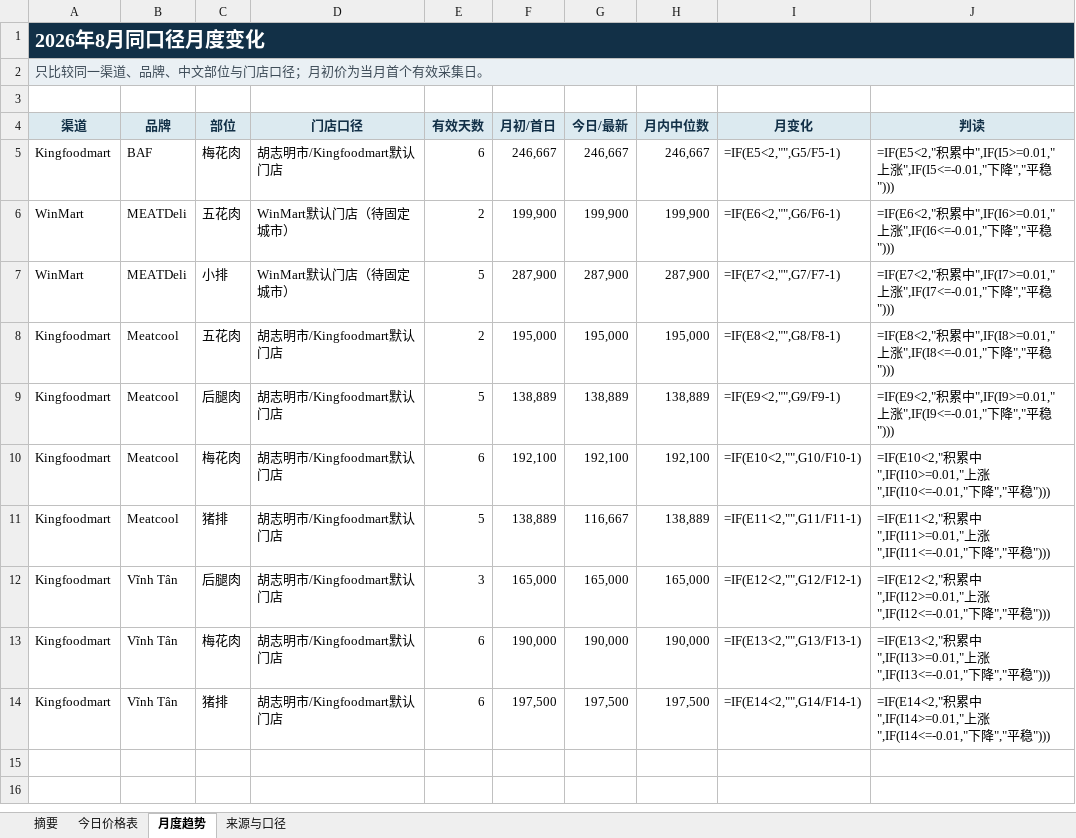
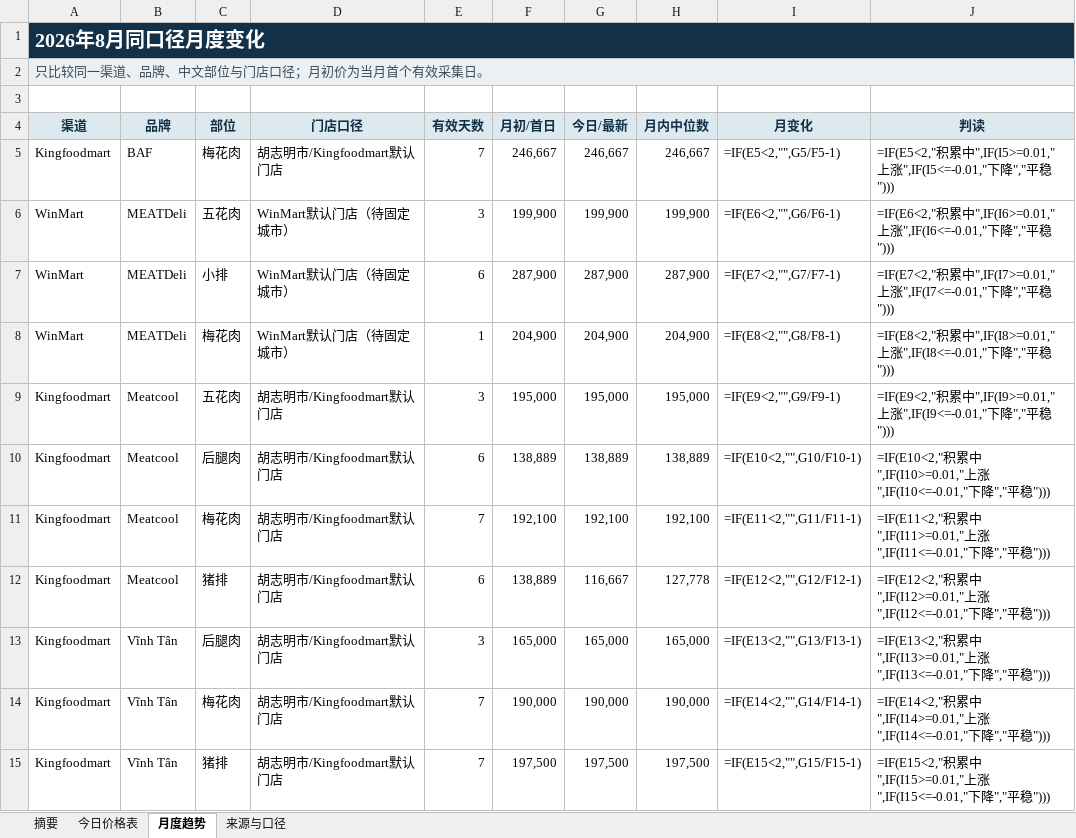
Before and after one commit to youxing2026-collab/vietnam-pig-reports, an Excel workbook: reports/越南猪肉零售价格日报_最新.xlsx, sheet 月度趋势, drawn as a sheet; values as stored, in another font and other column widths than the file's, no borders; formulas without a stored value are shown as written; conditional formats not drawn; addresses are those after the commit; the diff names each change by its address in the sheet, - before the commit and + after, or states it on an @@ line.

```diff
--- a/reports/越南猪肉零售价格日报_最新.xlsx (sheet 月度趋势)
+++ b/reports/越南猪肉零售价格日报_最新.xlsx (sheet 月度趋势)
-E5 (有效天数): 6
+E5 (有效天数): 7
-E6 (有效天数): 2
+E6 (有效天数): 3
-E7 (有效天数): 5
+E7 (有效天数): 6
+row 8: WinMart | MEATDeli | 梅花肉 | WinMart默认门店（待固定城市） | 1 | 204,900 | 204,900 | 204,900 | =IF(E8<2,"",G8/F8-1) | =IF(E8<2,"积累中",IF(I8>=0.01,"上涨",IF(I8<=-0.01,"下降","平稳")))
-E9 (有效天数): 2
+E9 (有效天数): 3
-I9 (月变化): =IF(E8<2,"",G8/F8-1)
+I9 (月变化): =IF(E9<2,"",G9/F9-1)
-J9 (判读): =IF(E8<2,"积累中",IF(I8>=0.01,"上涨",IF(I8<=-0.01,"下降…
+J9 (判读): =IF(E9<2,"积累中",IF(I9>=0.01,"上涨",IF(I9<=-0.01,"下降…
-E10 (有效天数): 5
+E10 (有效天数): 6
-I10 (月变化): =IF(E9<2,"",G9/F9-1)
+I10 (月变化): =IF(E10<2,"",G10/F10-1)
-J10 (判读): =IF(E9<2,"积累中",IF(I9>=0.01,"上涨",IF(I9<=-0.01,"下降…
+J10 (判读): =IF(E10<2,"积累中",IF(I10>=0.01,"上涨",IF(I10<=-0.01,"下降…
-E11 (有效天数): 6
+E11 (有效天数): 7
-I11 (月变化): =IF(E10<2,"",G10/F10-1)
+I11 (月变化): =IF(E11<2,"",G11/F11-1)
-J11 (判读): =IF(E10<2,"积累中",IF(I10>=0.01,"上涨",IF(I10<=-0.01,"下降…
+J11 (判读): =IF(E11<2,"积累中",IF(I11>=0.01,"上涨",IF(I11<=-0.01,"下降…
-E12 (有效天数): 5
+E12 (有效天数): 6
-H12 (月内中位数): 138,889
+H12 (月内中位数): 127,778
-I12 (月变化): =IF(E11<2,"",G11/F11-1)
+I12 (月变化): =IF(E12<2,"",G12/F12-1)
-J12 (判读): =IF(E11<2,"积累中",IF(I11>=0.01,"上涨",IF(I11<=-0.01,"下降…
+J12 (判读): =IF(E12<2,"积累中",IF(I12>=0.01,"上涨",IF(I12<=-0.01,"下降…
-I13 (月变化): =IF(E12<2,"",G12/F12-1)
+I13 (月变化): =IF(E13<2,"",G13/F13-1)
-J13 (判读): =IF(E12<2,"积累中",IF(I12>=0.01,"上涨",IF(I12<=-0.01,"下降…
+J13 (判读): =IF(E13<2,"积累中",IF(I13>=0.01,"上涨",IF(I13<=-0.01,"下降…
-E14:E15 (有效天数): 6
+E14:E15 (有效天数): 7
-I14 (月变化): =IF(E13<2,"",G13/F13-1)
+I14 (月变化): =IF(E14<2,"",G14/F14-1)
-J14 (判读): =IF(E13<2,"积累中",IF(I13>=0.01,"上涨",IF(I13<=-0.01,"下降…
+J14 (判读): =IF(E14<2,"积累中",IF(I14>=0.01,"上涨",IF(I14<=-0.01,"下降…
-I15 (月变化): =IF(E14<2,"",G14/F14-1)
+I15 (月变化): =IF(E15<2,"",G15/F15-1)
-J15 (判读): =IF(E14<2,"积累中",IF(I14>=0.01,"上涨",IF(I14<=-0.01,"下降…
+J15 (判读): =IF(E15<2,"积累中",IF(I15>=0.01,"上涨",IF(I15<=-0.01,"下降…
```
Also changed, not shown: sheet 今日价格表, sheet 摘要, 1 other file.
